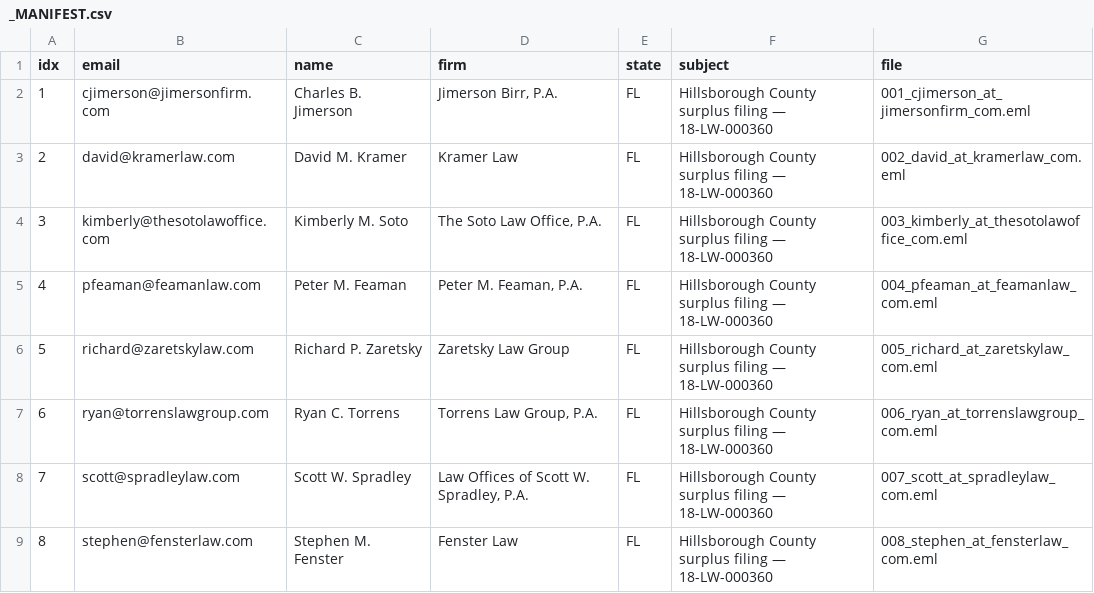
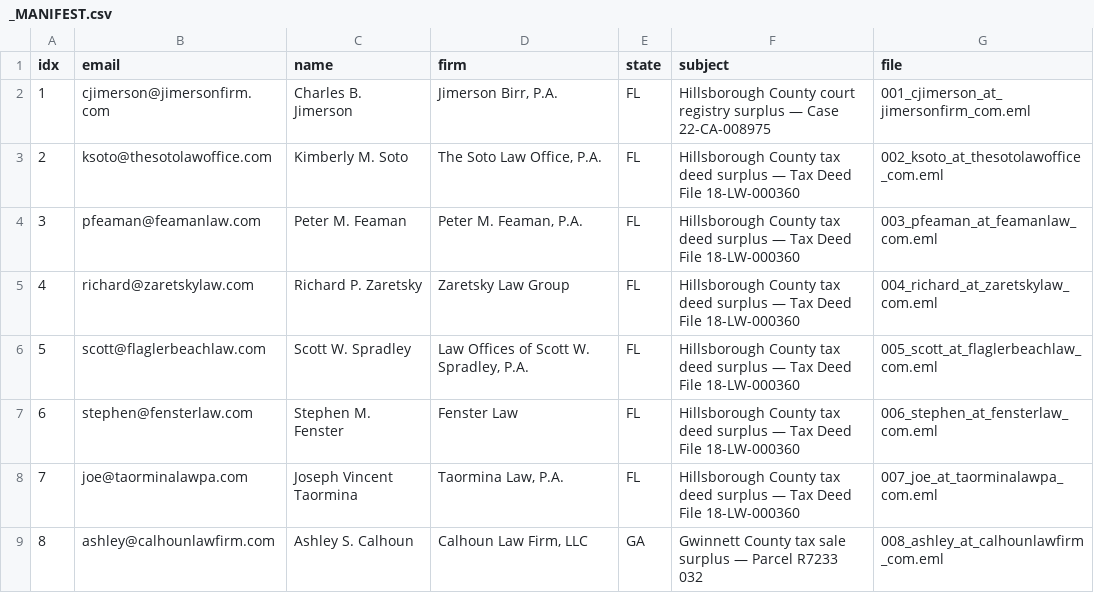
Before and after one commit to daveestaaqui/revenue-engine, a CSV file: outreach/drafts/_MANIFEST.csv, drawn as a sheet; only a part is shown; the diff covers the shown part only.

Commit message:
chore(outreach): recorded daily law firm outreach dispatches and drafts [skip ci]

```diff
--- a/outreach/drafts/_MANIFEST.csv
+++ b/outreach/drafts/_MANIFEST.csv
@@ -1,9 +1,9 @@
 idx,email,name,firm,state,subject,file
-1,cjimerson@jimersonfirm.com,Charles B. Jimerson,"Jimerson Birr, P.A.",FL,Hillsborough County surplus filing — 18-LW-000360,001_cjimerson_at_jimersonfirm_com.eml
-2,david@kramerlaw.com,David M. Kramer,Kramer Law,FL,Hillsborough County surplus filing — 18-LW-000360,002_david_at_kramerlaw_com.eml
-3,kimberly@thesotolawoffice.com,Kimberly M. Soto,"The Soto Law Office, P.A.",FL,Hillsborough County surplus filing — 18-LW-000360,003_kimberly_at_thesotolawoffice_com.eml
-4,pfeaman@feamanlaw.com,Peter M. Feaman,"Peter M. Feaman, P.A.",FL,Hillsborough County surplus filing — 18-LW-000360,004_pfeaman_at_feamanlaw_com.eml
-5,richard@zaretskylaw.com,Richard P. Zaretsky,Zaretsky Law Group,FL,Hillsborough County surplus filing — 18-LW-000360,005_richard_at_zaretskylaw_com.eml
-6,ryan@torrenslawgroup.com,Ryan C. Torrens,"Torrens Law Group, P.A.",FL,Hillsborough County surplus filing — 18-LW-000360,006_ryan_at_torrenslawgroup_com.eml
-7,scott@spradleylaw.com,Scott W. Spradley,"Law Offices of Scott W. Spradley, P.A.",FL,Hillsborough County surplus filing — 18-LW-000360,007_scott_at_spradleylaw_com.eml
-8,stephen@fensterlaw.com,Stephen M. Fenster,Fenster Law,FL,Hillsborough County surplus filing — 18-LW-000360,008_stephen_at_fensterlaw_com.eml
+1,cjimerson@jimersonfirm.com,Charles B. Jimerson,"Jimerson Birr, P.A.",FL,Hillsborough County court registry surplus — Case 22-CA-008975,001_cjimerson_at_jimersonfirm_com.eml
+2,ksoto@thesotolawoffice.com,Kimberly M. Soto,"The Soto Law Office, P.A.",FL,Hillsborough County tax deed surplus — Tax Deed File 18-LW-000360,002_ksoto_at_thesotolawoffice_com.eml
+3,pfeaman@feamanlaw.com,Peter M. Feaman,"Peter M. Feaman, P.A.",FL,Hillsborough County tax deed surplus — Tax Deed File 18-LW-000360,003_pfeaman_at_feamanlaw_com.eml
+4,richard@zaretskylaw.com,Richard P. Zaretsky,Zaretsky Law Group,FL,Hillsborough County tax deed surplus — Tax Deed File 18-LW-000360,004_richard_at_zaretskylaw_com.eml
+5,scott@flaglerbeachlaw.com,Scott W. Spradley,"Law Offices of Scott W. Spradley, P.A.",FL,Hillsborough County tax deed surplus — Tax Deed File 18-LW-000360,005_scott_at_flaglerbeachlaw_com.eml
+6,stephen@fensterlaw.com,Stephen M. Fenster,Fenster Law,FL,Hillsborough County tax deed surplus — Tax Deed File 18-LW-000360,006_stephen_at_fensterlaw_com.eml
+7,joe@taorminalawpa.com,Joseph Vincent Taormina,"Taormina Law, P.A.",FL,Hillsborough County tax deed surplus — Tax Deed File 18-LW-000360,007_joe_at_taorminalawpa_com.eml
+8,ashley@calhounlawfirm.com,Ashley S. Calhoun,"Calhoun Law Firm, LLC",GA,Gwinnett County tax sale surplus — Parcel R7233 032,008_ashley_at_calhounlawfirm_com.eml
```
Also changed, not shown: 2 removed rows and 12 edited cells elsewhere in this file.
